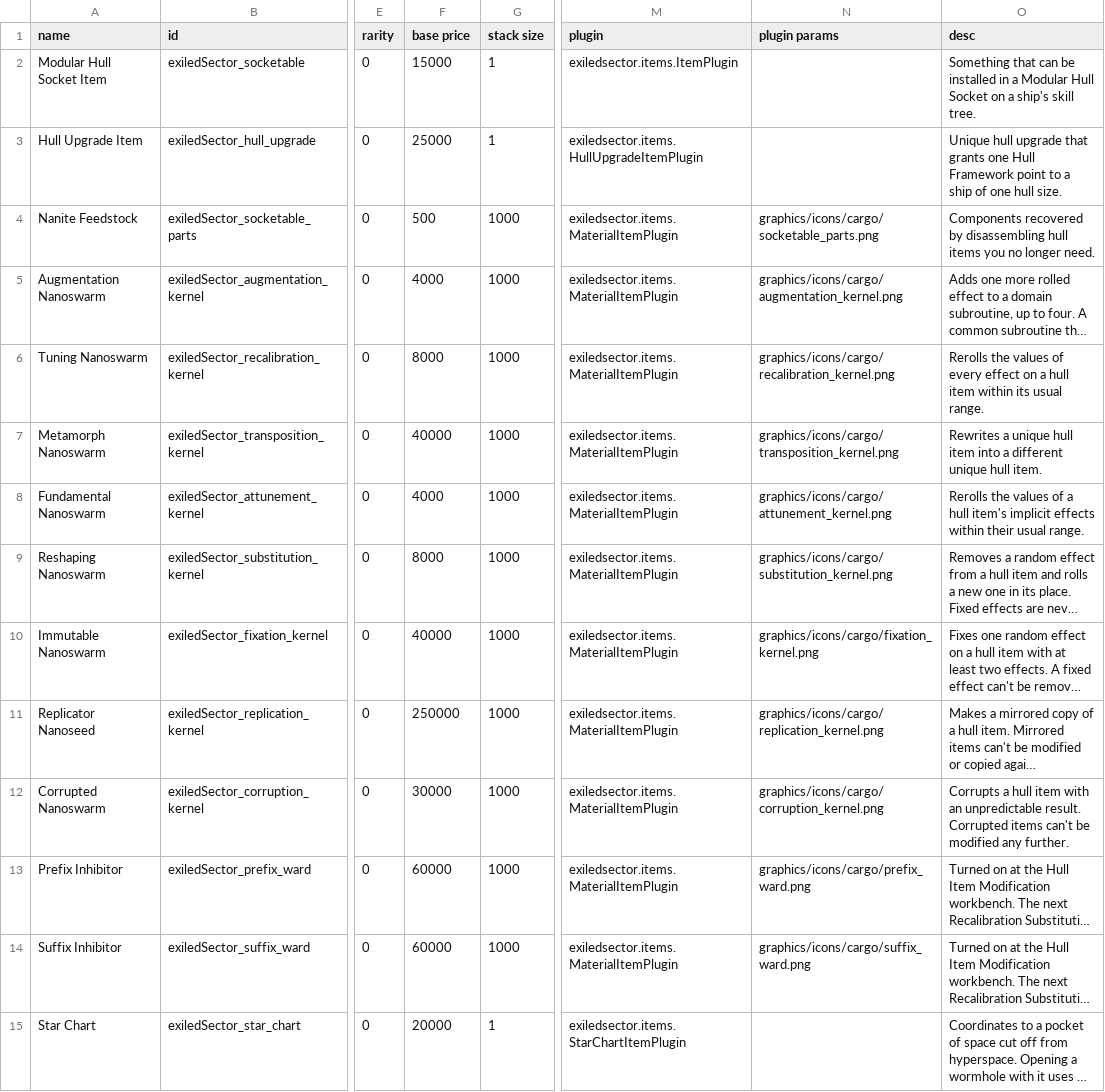
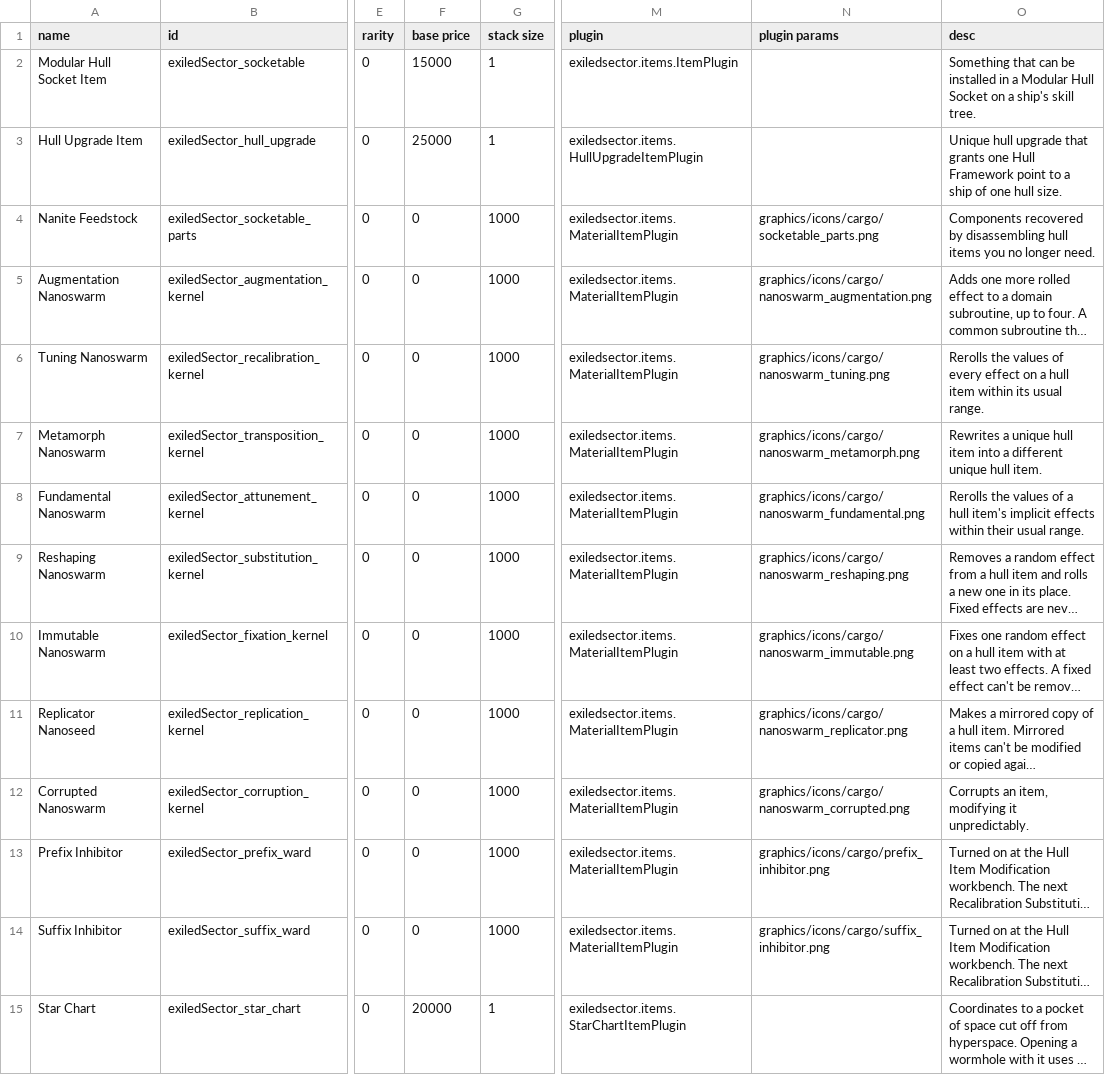
Before and after one commit to ExiledPortals/ExiledSector, a CSV file: data/campaign/special_items.csv, drawn as a sheet; only a part is shown, gaps mark what is left out; long unchanged cells end in …; the diff names each change by its address in the sheet, - before the commit and + after, or states it on an @@ line.

```diff
--- a/data/campaign/special_items.csv
+++ b/data/campaign/special_items.csv
-F4 (base price): 500
+F4 (base price): 0
-F5 (base price): 4000
+F5 (base price): 0
-N5 (plugin params): graphics/icons/cargo/augmentation_kernel.png
+N5 (plugin params): graphics/icons/cargo/nanoswarm_augmentation.png
-F6 (base price): 8000
+F6 (base price): 0
-N6 (plugin params): graphics/icons/cargo/recalibration_kernel.png
+N6 (plugin params): graphics/icons/cargo/nanoswarm_tuning.png
-F7 (base price): 40000
+F7 (base price): 0
-N7 (plugin params): graphics/icons/cargo/transposition_kernel.png
+N7 (plugin params): graphics/icons/cargo/nanoswarm_metamorph.png
-F8 (base price): 4000
+F8 (base price): 0
-N8 (plugin params): graphics/icons/cargo/attunement_kernel.png
+N8 (plugin params): graphics/icons/cargo/nanoswarm_fundamental.png
-F9 (base price): 8000
+F9 (base price): 0
-N9 (plugin params): graphics/icons/cargo/substitution_kernel.png
+N9 (plugin params): graphics/icons/cargo/nanoswarm_reshaping.png
-F10 (base price): 40000
+F10 (base price): 0
-N10 (plugin params): graphics/icons/cargo/fixation_kernel.png
+N10 (plugin params): graphics/icons/cargo/nanoswarm_immutable.png
-F11 (base price): 250000
+F11 (base price): 0
-N11 (plugin params): graphics/icons/cargo/replication_kernel.png
+N11 (plugin params): graphics/icons/cargo/nanoswarm_replicator.png
-F12 (base price): 30000
+F12 (base price): 0
-N12 (plugin params): graphics/icons/cargo/corruption_kernel.png
+N12 (plugin params): graphics/icons/cargo/nanoswarm_corrupted.png
-O12 (desc): Corrupts a hull item with an unpredictable result. Corrupted items can't be modified any further.
+O12 (desc): Corrupts an item, modifying it unpredictably.
-F13:F14 (base price): 60000
+F13:F14 (base price): 0
-N13 (plugin params): graphics/icons/cargo/prefix_ward.png
+N13 (plugin params): graphics/icons/cargo/prefix_inhibitor.png
-N14 (plugin params): graphics/icons/cargo/suffix_ward.png
+N14 (plugin params): graphics/icons/cargo/suffix_inhibitor.png
```
Also changed, not shown: data/campaign/commodities.csv, 54 other files.
